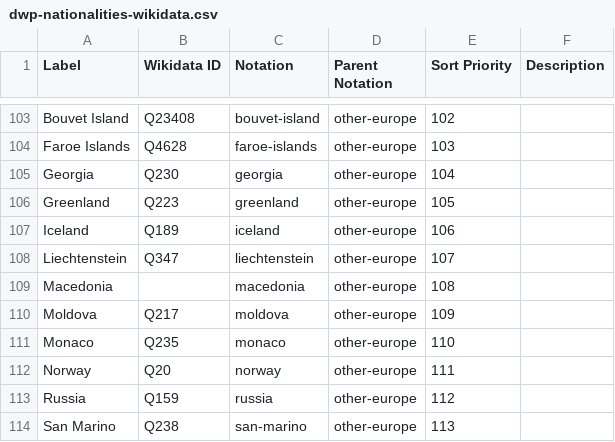
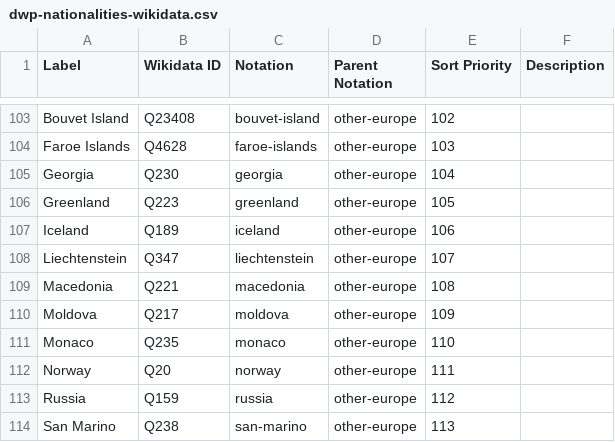
Before and after one commit to GSS-Cogs/ref_migration, a CSV file: codelists/dwp-nationalities-wikidata.csv, drawn as a sheet; only a part is shown, gaps mark what is left out.

```diff
--- a/codelists/dwp-nationalities-wikidata.csv
+++ b/codelists/dwp-nationalities-wikidata.csv
@@ -108,3 +108,3 @@ Iceland,Q189,iceland,other-europe,106,
 Liechtenstein,Q347,liechtenstein,other-europe,107,
-Macedonia,,macedonia,other-europe,108,
+Macedonia,Q221,macedonia,other-europe,108,
 Moldova,Q217,moldova,other-europe,109,
```
Also changed, not shown: codelists/ho-country-of-nationality-wikidata.csv.
